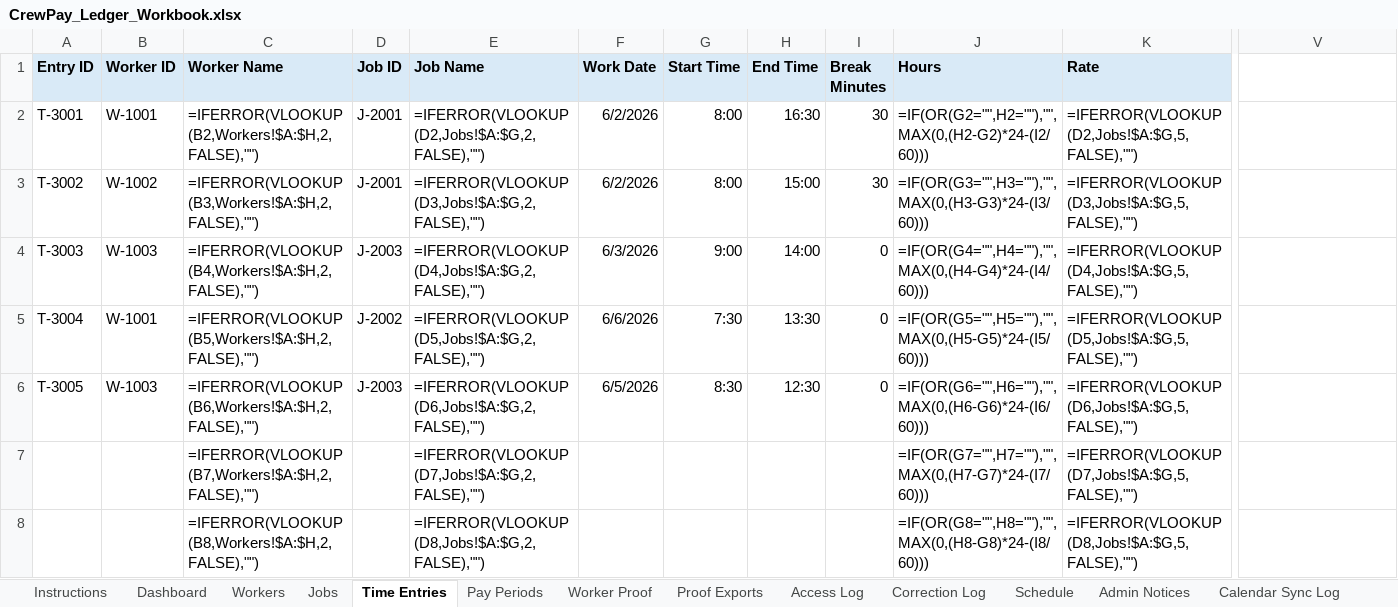
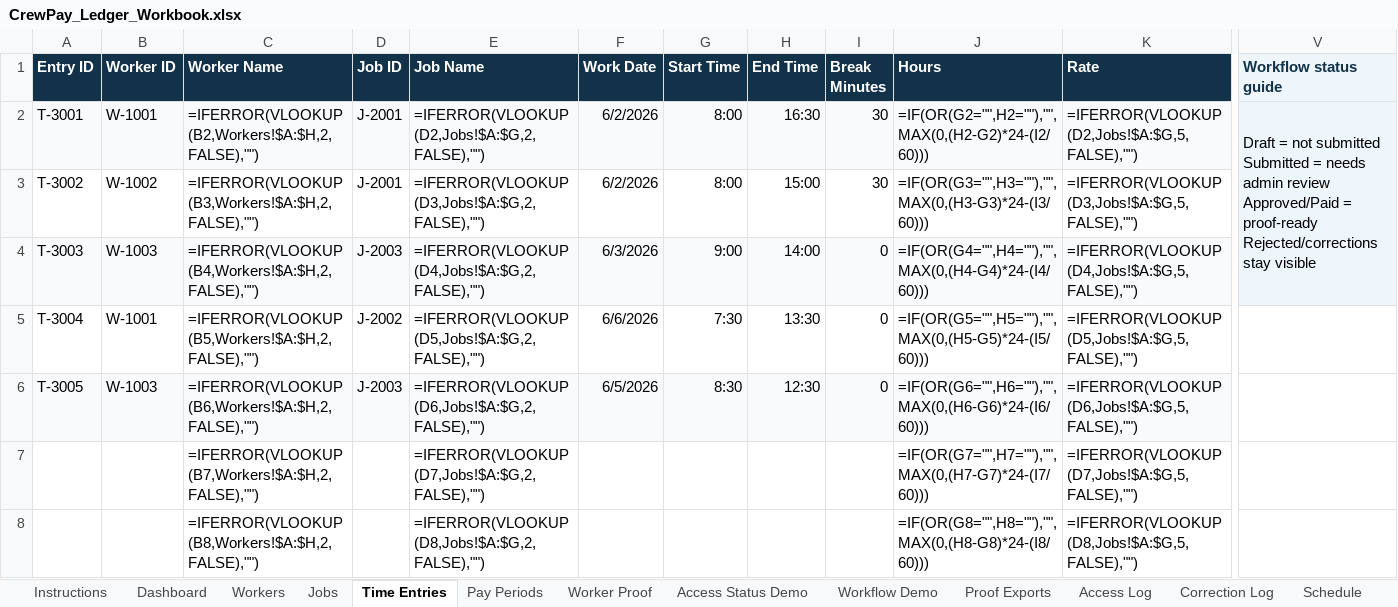
Before and after one commit to timbone72-CC/crewpay-ledger-workbook-app, an Excel workbook: CrewPay_Ledger_Workbook.xlsx, sheet Time Entries, drawn as a sheet; only a part is shown, gaps mark what is left out; values as stored, in another font and other column widths than the file's, no borders; formulas without a stored value are shown as written; conditional formats not drawn; ↵ is a line break in a cell; the diff covers the shown part only; the diff names each change by its address in the sheet, - before the commit and + after, or states it on an @@ line.

Commit message:
Polish CrewPay workbook public demo UI

```diff
--- a/CrewPay_Ledger_Workbook.xlsx (sheet Time Entries)
+++ b/CrewPay_Ledger_Workbook.xlsx (sheet Time Entries)
+sheet tab: Access Status Demo
+sheet tab: Workflow Demo
@@ A1:K1 fill: #D9EAF7 → #12324A, text colour: black → #FFFFFF @@
-V1: (empty)
+V1: Workflow status guide
-V1:V4 fill: none
+V1:V4 fill: #EEF6FC
-A2:K2 fill: none
+A2:K2 fill: #F8FAFC
-V2 (Workflow status guide): (empty)
+V2 (Workflow status guide): Draft = not submitted ↵ Submitted = needs admin review ↵ Approved/Paid = proof-ready ↵ Rejected/corrections stay visible
+V2:V4 merged
-A4:K4 fill: none
+A4:K4 fill: #F8FAFC
-A6:K6 fill: none
+A6:K6 fill: #F8FAFC
```
Also changed, not shown: cell formats elsewhere in this sheet, sheet Dashboard, sheet Pay Periods, sheet Dropdown Lists, sheet Admin Notices, sheet Worker Proof, sheet Correction Log, 7 more sheets, 4 other files.
